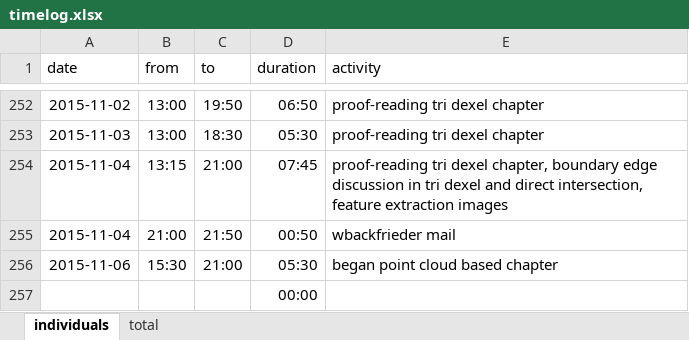
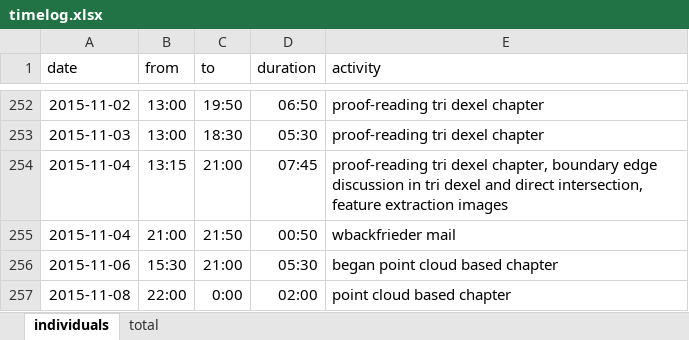
Before and after one commit to bernhardmgruber/master_thesis, an Excel workbook: documents/timelog.xlsx, sheet individuals, drawn as a sheet; only a part is shown, gaps mark what is left out; values as stored, in another font and other column widths than the file's, no borders; removed rows and columns are numbered as before the commit, all else as after; the diff names each change by its address in the sheet, - before the commit and + after, or states it on an @@ line.

Commit message:
timelog

```diff
--- a/documents/timelog.xlsx (sheet individuals)
+++ b/documents/timelog.xlsx (sheet individuals)
-row 257:  |  |  | 00:00
+row 257: 2015-11-08 | 22:00 | 0:00 | 02:00 | point cloud based chapter
```
Also changed, not shown: sheet total.
